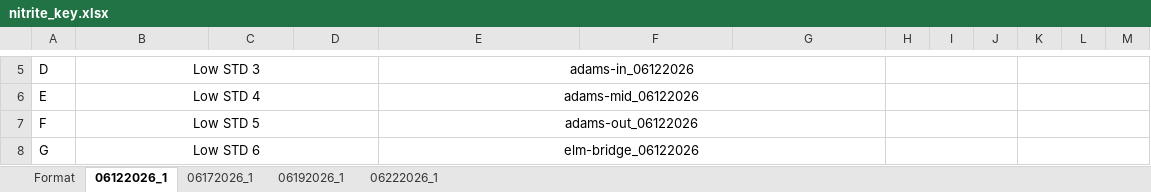
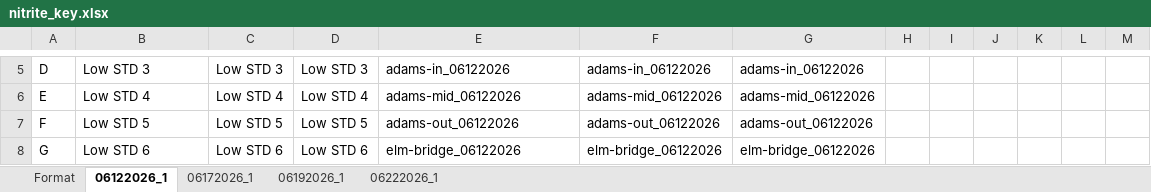
Before and after one commit to jaedonswanson/Microplate-Nutrient-Analysis, an Excel workbook: Plates/nitrite_key.xlsx, sheet 06122026_1, drawn as a sheet; only a part is shown, gaps mark what is left out; values as stored, in another font and other column widths than the file's, no borders; the diff covers the shown part only; the diff names each change by its address in the sheet, - before the commit and + after, or states it on an @@ line.

```diff
--- a/Plates/nitrite_key.xlsx (sheet 06122026_1)
+++ b/Plates/nitrite_key.xlsx (sheet 06122026_1)
-B5:B8 alignment: center
+B5:B8 alignment: left
-B5:D5 merged
-C5: (empty)
+C5: Low STD 3
-D5: (empty)
+D5: Low STD 3
-E5:E8 alignment: center
+E5:E8 alignment: left
-E5:G5 merged
-F5: (empty)
+F5: adams-in_06122026
-G5: (empty)
+G5: adams-in_06122026
-H5:J5 merged
-K5:M5 merged
-B6:D6 merged
-C6: (empty)
+C6: Low STD 4
-D6: (empty)
+D6: Low STD 4
-E6:G6 merged
-F6: (empty)
+F6: adams-mid_06122026
-G6: (empty)
+G6: adams-mid_06122026
-H6:J6 merged
-K6:M6 merged
-B7:D7 merged
-C7: (empty)
+C7: Low STD 5
-D7: (empty)
+D7: Low STD 5
-E7:G7 merged
-F7: (empty)
+F7: adams-out_06122026
-G7: (empty)
+G7: adams-out_06122026
-H7:J7 merged
-K7:M7 merged
-B8:D8 merged
-C8: (empty)
+C8: Low STD 6
-D8: (empty)
+D8: Low STD 6
-E8:G8 merged
-F8: (empty)
+F8: elm-bridge_06122026
-G8: (empty)
+G8: elm-bridge_06122026
-H8:J8 merged
-K8:M8 merged
```
Also changed, not shown: 18 edited cells, cell formats and merged cells elsewhere in this sheet, sheet 06172026_1, 12 other files.
